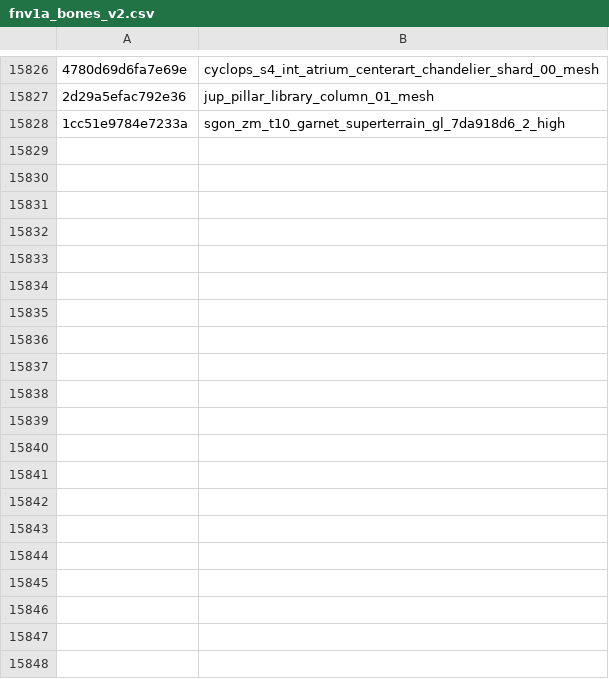
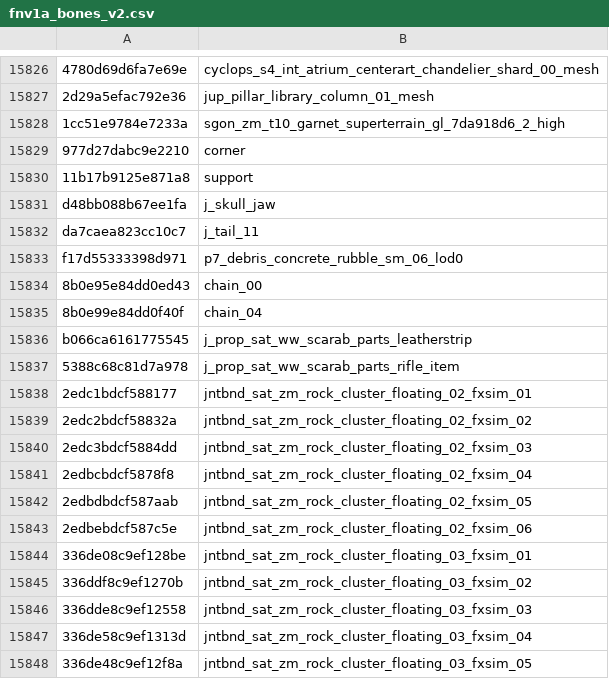
Before and after one commit to echo000/cod-name-db, a CSV file: csv/fnv1a_bones_v2.csv, drawn as a sheet; only a part is shown, gaps mark what is left out; the diff covers the shown part only; the diff names each change by its address in the sheet, - before the commit and + after, or states it on an @@ line.

```diff
--- a/csv/fnv1a_bones_v2.csv
+++ b/csv/fnv1a_bones_v2.csv
+row 15829: 977d27dabc9e2210 | corner
+row 15830: 11b17b9125e871a8 | support
+row 15831: d48bb088b67ee1fa | j_skull_jaw
+row 15832: da7caea823cc10c7 | j_tail_11
+row 15833: f17d55333398d971 | p7_debris_concrete_rubble_sm_06_lod0
+row 15834: 8b0e95e84dd0ed43 | chain_00
+row 15835: 8b0e99e84dd0f40f | chain_04
+row 15836: b066ca6161775545 | j_prop_sat_ww_scarab_parts_leatherstrip
+row 15837: 5388c68c81d7a978 | j_prop_sat_ww_scarab_parts_rifle_item
+row 15838: 2edc1bdcf588177 | jntbnd_sat_zm_rock_cluster_floating_02_fxsim_01
+row 15839: 2edc2bdcf58832a | jntbnd_sat_zm_rock_cluster_floating_02_fxsim_02
+row 15840: 2edc3bdcf5884dd | jntbnd_sat_zm_rock_cluster_floating_02_fxsim_03
+row 15841: 2edbcbdcf5878f8 | jntbnd_sat_zm_rock_cluster_floating_02_fxsim_04
+row 15842: 2edbdbdcf587aab | jntbnd_sat_zm_rock_cluster_floating_02_fxsim_05
+row 15843: 2edbebdcf587c5e | jntbnd_sat_zm_rock_cluster_floating_02_fxsim_06
+row 15844: 336de08c9ef128be | jntbnd_sat_zm_rock_cluster_floating_03_fxsim_01
+row 15845: 336ddf8c9ef1270b | jntbnd_sat_zm_rock_cluster_floating_03_fxsim_02
+row 15846: 336dde8c9ef12558 | jntbnd_sat_zm_rock_cluster_floating_03_fxsim_03
+row 15847: 336de58c9ef1313d | jntbnd_sat_zm_rock_cluster_floating_03_fxsim_04
+row 15848: 336de48c9ef12f8a | jntbnd_sat_zm_rock_cluster_floating_03_fxsim_05
```
Also changed, not shown: 14 added rows elsewhere in this file, 3 other files.
